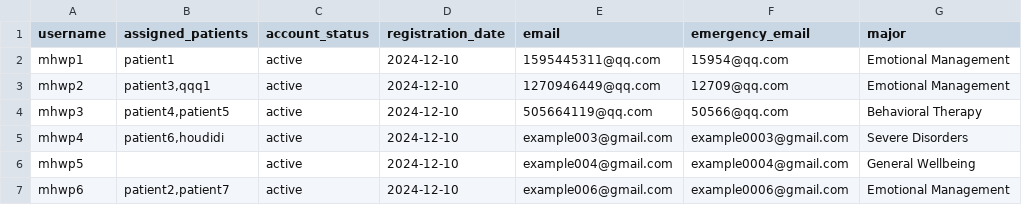
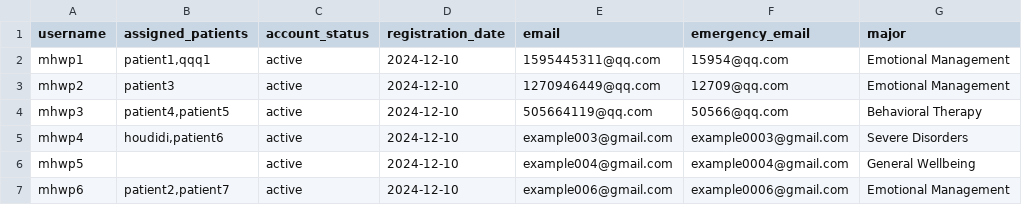
Before and after one commit to YorkisYY/Breeze-Mental-Health-System, a CSV file: data/mhwp.csv, drawn as a sheet.

```diff
--- a/data/mhwp.csv
+++ b/data/mhwp.csv
@@ -1,6 +1,6 @@
 username,assigned_patients,account_status,registration_date,email,emergency_email,major
-mhwp1,patient1,active,2024-12-10,1595445311@qq.com,15954@qq.com,Emotional Management
-mhwp2,"patient3,qqq1",active,2024-12-10,1270946449@qq.com,12709@qq.com,Emotional Management
+mhwp1,"patient1,qqq1",active,2024-12-10,1595445311@qq.com,15954@qq.com,Emotional Management
+mhwp2,patient3,active,2024-12-10,1270946449@qq.com,12709@qq.com,Emotional Management
 mhwp3,"patient4,patient5",active,2024-12-10,505664119@qq.com,50566@qq.com,Behavioral Therapy
-mhwp4,"patient6,houdidi",active,2024-12-10,example003@gmail.com,example0003@gmail.com,Severe Disorders
+mhwp4,"houdidi,patient6",active,2024-12-10,example003@gmail.com,example0003@gmail.com,Severe Disorders
 mhwp5,,active,2024-12-10,example004@gmail.com,example0004@gmail.com,General Wellbeing
```
Also changed, not shown: data/patients.csv, 4 other files.
